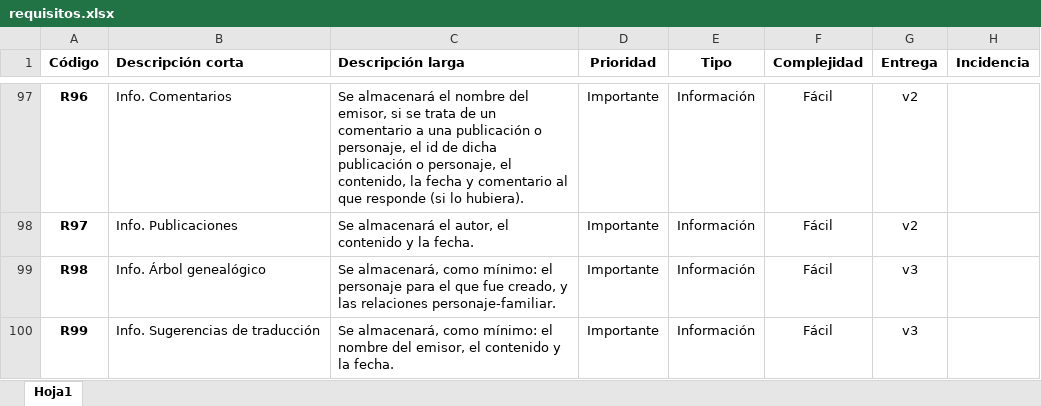
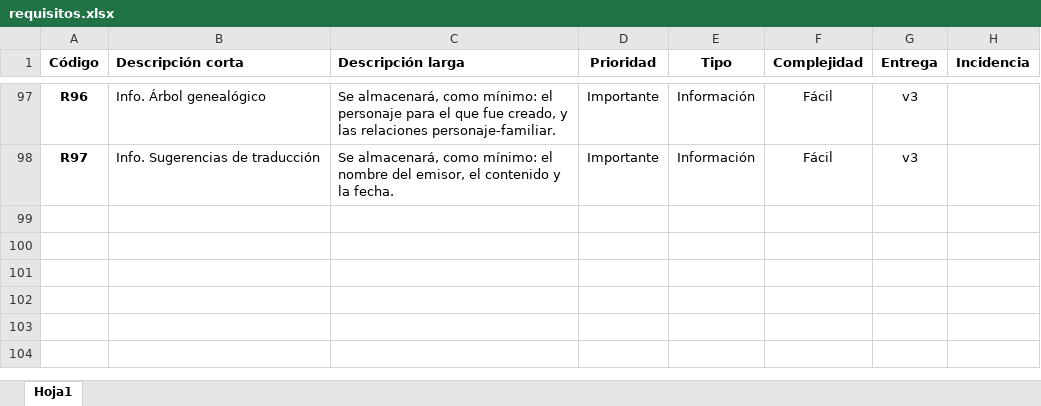
Before and after one commit to mavalroot/propuesta, an Excel workbook: requisitos.xlsx, sheet Hoja1, drawn as a sheet; only a part is shown, gaps mark what is left out; values as stored, in another font and other column widths than the file's, no borders; the diff covers the shown part only; the diff names each change by its address in the sheet, - before the commit and + after, or states it on an @@ line.

```diff
--- a/requisitos.xlsx (sheet Hoja1)
+++ b/requisitos.xlsx (sheet Hoja1)
-B97 (Descripción corta): Info. Comentarios
+B97 (Descripción corta): Info. Árbol genealógico
-C97 (Descripción larga): Se almacenará el nombre del emisor, si se trata de un comentario a una publicación o personaje, el id de dicha publicación o personaje, el contenido, la fecha y comentario al que responde (si lo hubiera).
+C97 (Descripción larga): Se almacenará, como mínimo: el personaje para el que fue creado, y las relaciones personaje-familiar.
-G97:G98 (Entrega): v2
+G97:G98 (Entrega): v3
-B98 (Descripción corta): Info. Publicaciones
+B98 (Descripción corta): Info. Sugerencias de traducción
-C98 (Descripción larga): Se almacenará el autor, el contenido…
+C98 (Descripción larga): Se almacenará, como mínimo: el nombre del emisor, el contenido…
-row 99: R98 | Info. Árbol genealógico | Se almacenará, como mínimo: el personaje para el que fue creado, y las relaciones personaje-familiar. | Importante | Información | Fácil | v3
-row 100: R99 | Info. Sugerencias de traducción | Se almacenará, como mínimo: el nombre del emisor, el contenido y la fecha. | Importante | Información | Fácil | v3
```
Also changed, not shown: 109 edited cells elsewhere in this sheet, 2 other files.
